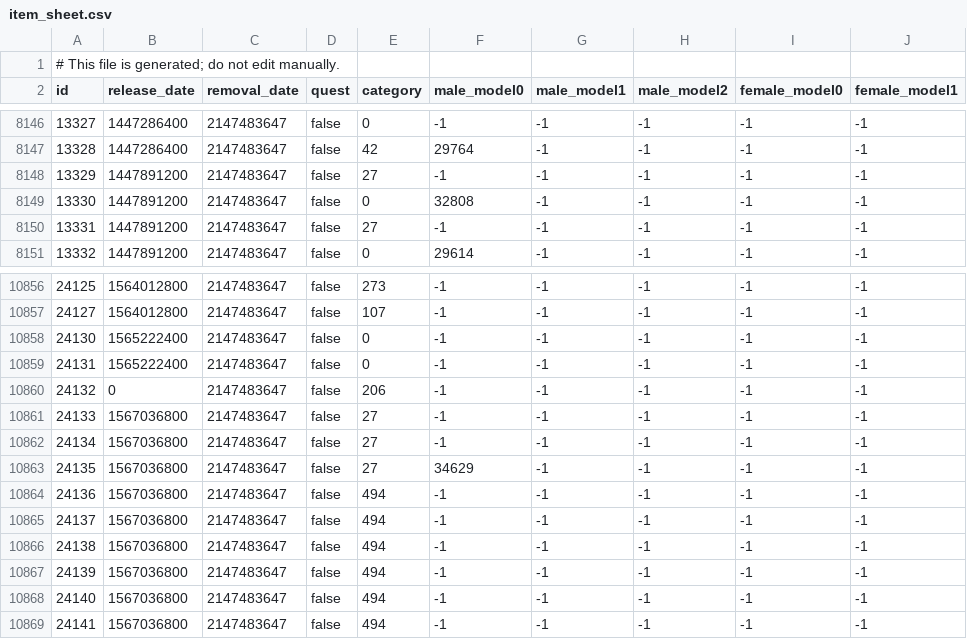
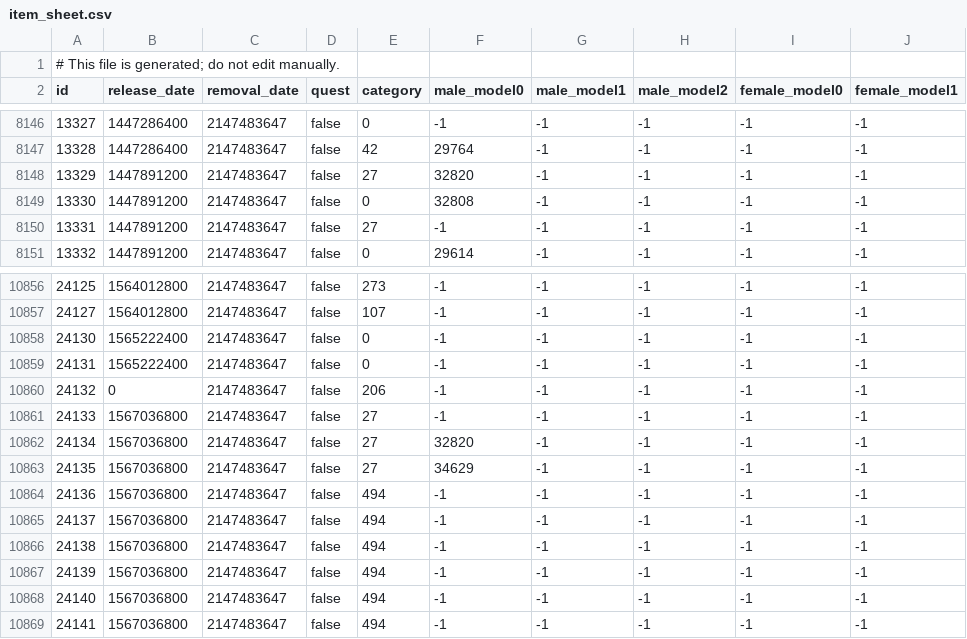
Before and after one commit to jhughes/glamourer, a CSV file: src/main/resources/io/huze/glamourer/item/item_sheet.csv, drawn as a sheet; only a part is shown, gaps mark what is left out; the diff names each change by its address in the sheet, - before the commit and + after, or states it on an @@ line.

Commit message:
Update item_sheet

```diff
--- a/src/main/resources/io/huze/glamourer/item/item_sheet.csv
+++ b/src/main/resources/io/huze/glamourer/item/item_sheet.csv
-F8148 (male_model0): -1
+F8148 (male_model0): 32820
-F10862 (male_model0): -1
+F10862 (male_model0): 32820
```
